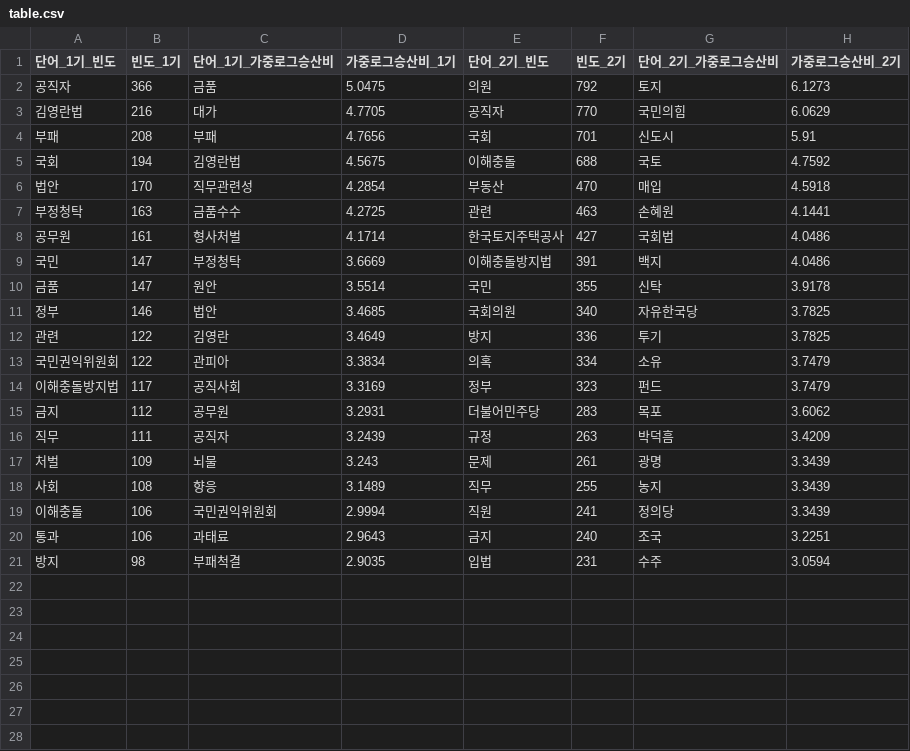
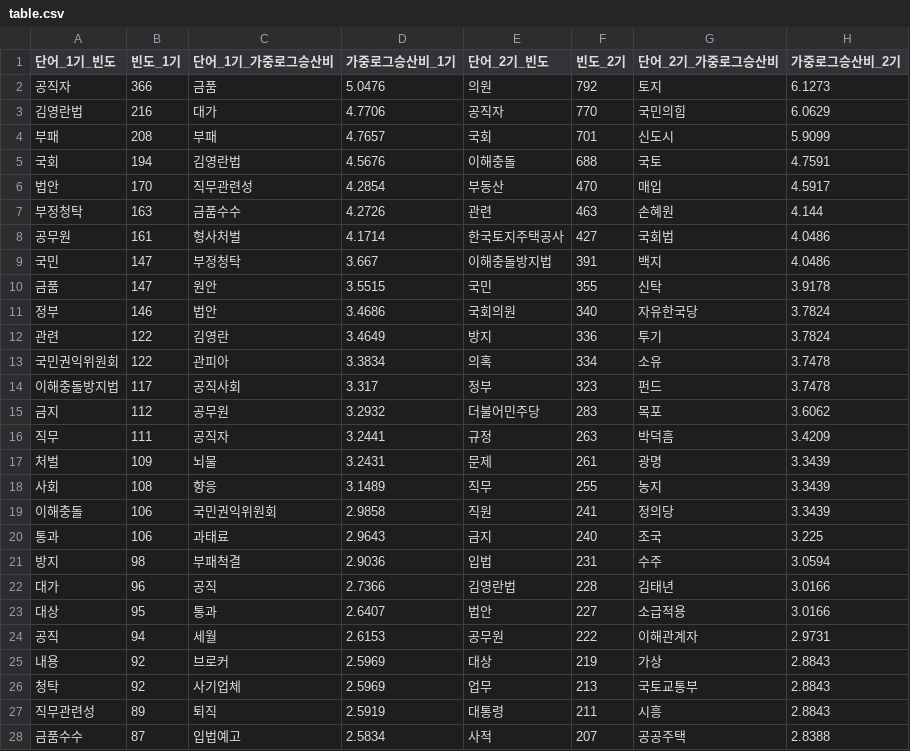
Before and after one commit to kjsang/conflict.of.interest, a CSV file: table.csv, drawn as a sheet; only a part is shown; the diff covers the shown part only.

```diff
--- a/table.csv
+++ b/table.csv
@@ -1,21 +1,28 @@
 단어_1기_빈도,빈도_1기,단어_1기_가중로그승산비,가중로그승산비_1기,단어_2기_빈도,빈도_2기,단어_2기_가중로그승산비,가중로그승산비_2기
-공직자,366,금품,5.0475,의원,792,토지,6.1273
-김영란법,216,대가,4.7705,공직자,770,국민의힘,6.0629
-부패,208,부패,4.7656,국회,701,신도시,5.91
-국회,194,김영란법,4.5675,이해충돌,688,국토,4.7592
-법안,170,직무관련성,4.2854,부동산,470,매입,4.5918
-부정청탁,163,금품수수,4.2725,관련,463,손혜원,4.1441
+공직자,366,금품,5.0476,의원,792,토지,6.1273
+김영란법,216,대가,4.7706,공직자,770,국민의힘,6.0629
+부패,208,부패,4.7657,국회,701,신도시,5.9099
+국회,194,김영란법,4.5676,이해충돌,688,국토,4.7591
+법안,170,직무관련성,4.2854,부동산,470,매입,4.5917
+부정청탁,163,금품수수,4.2726,관련,463,손혜원,4.144
 공무원,161,형사처벌,4.1714,한국토지주택공사,427,국회법,4.0486
-국민,147,부정청탁,3.6669,이해충돌방지법,391,백지,4.0486
-금품,147,원안,3.5514,국민,355,신탁,3.9178
-정부,146,법안,3.4685,국회의원,340,자유한국당,3.7825
-관련,122,김영란,3.4649,방지,336,투기,3.7825
-국민권익위원회,122,관피아,3.3834,의혹,334,소유,3.7479
-이해충돌방지법,117,공직사회,3.3169,정부,323,펀드,3.7479
-금지,112,공무원,3.2931,더불어민주당,283,목포,3.6062
-직무,111,공직자,3.2439,규정,263,박덕흠,3.4209
-처벌,109,뇌물,3.243,문제,261,광명,3.3439
+국민,147,부정청탁,3.667,이해충돌방지법,391,백지,4.0486
+금품,147,원안,3.5515,국민,355,신탁,3.9178
+정부,146,법안,3.4686,국회의원,340,자유한국당,3.7824
+관련,122,김영란,3.4649,방지,336,투기,3.7824
+국민권익위원회,122,관피아,3.3834,의혹,334,소유,3.7478
+이해충돌방지법,117,공직사회,3.317,정부,323,펀드,3.7478
+금지,112,공무원,3.2932,더불어민주당,283,목포,3.6062
+직무,111,공직자,3.2441,규정,263,박덕흠,3.4209
+처벌,109,뇌물,3.2431,문제,261,광명,3.3439
 사회,108,향응,3.1489,직무,255,농지,3.3439
-이해충돌,106,국민권익위원회,2.9994,직원,241,정의당,3.3439
-통과,106,과태료,2.9643,금지,240,조국,3.2251
-방지,98,부패척결,2.9035,입법,231,수주,3.0594
+이해충돌,106,국민권익위원회,2.9858,직원,241,정의당,3.3439
+통과,106,과태료,2.9643,금지,240,조국,3.225
+방지,98,부패척결,2.9036,입법,231,수주,3.0594
+대가,96,공직,2.7366,김영란법,228,김태년,3.0166
+대상,95,통과,2.6407,법안,227,소급적용,3.0166
+공직,94,세월,2.6153,공무원,222,이해관계자,2.9731
+내용,92,브로커,2.5969,대상,219,가상,2.8843
+청탁,92,사기업체,2.5969,업무,213,국토교통부,2.8843
+직무관련성,89,퇴직,2.5919,대통령,211,시흥,2.8843
+금품수수,87,입법예고,2.5834,사적,207,공공주택,2.8388
```
Also changed, not shown: 3 added rows elsewhere in this file, network_first.csv, network_second.csv, 15 other files.
